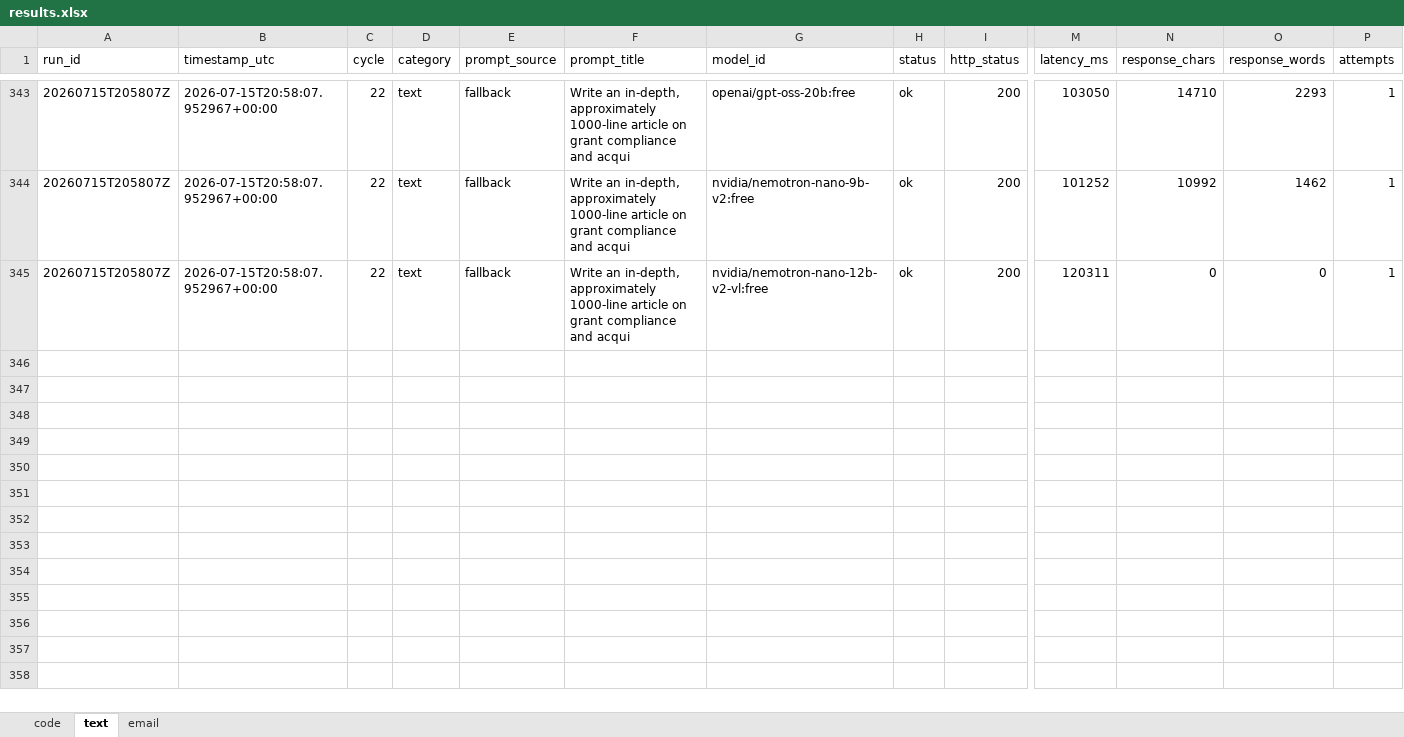
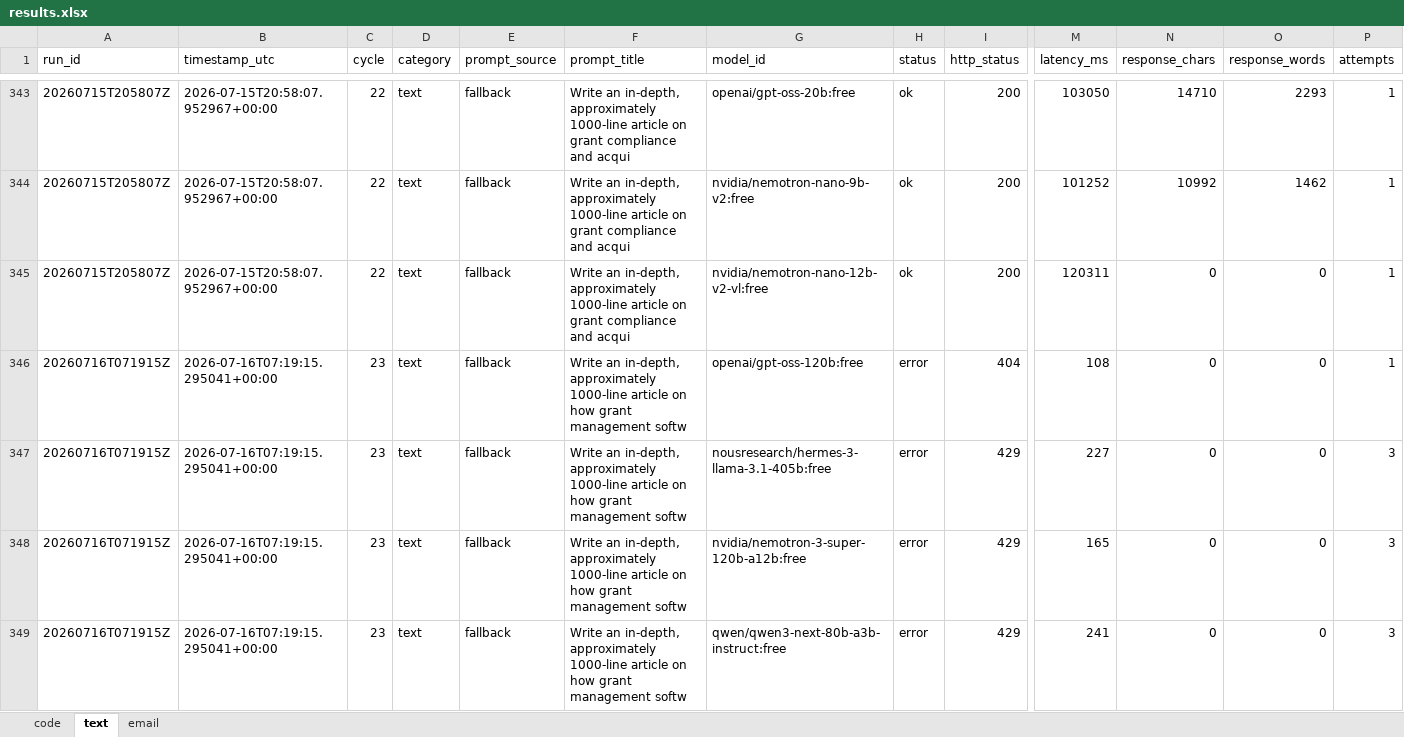
Before and after one commit to upendrasabnis/model-bench, an Excel workbook: results.xlsx, sheet text, drawn as a sheet; only a part is shown, gaps mark what is left out; values as stored, in another font and other column widths than the file's, no borders; rows hold the shown columns only; the diff covers the shown part only; the diff names each change by its address in the sheet, - before the commit and + after, or states it on an @@ line.

```diff
--- a/results.xlsx (sheet text)
+++ b/results.xlsx (sheet text)
+row 346: 20260716T071915Z | 2026-07-16T07:19:15.295041+00:00 | 23 | text | fallback | Write an in-depth, approximately 1000-line article on how grant management softw | openai/gpt-oss-120b:free | error | 404 | 108 | 0 | 0 | 1
+row 347: 20260716T071915Z | 2026-07-16T07:19:15.295041+00:00 | 23 | text | fallback | Write an in-depth, approximately 1000-line article on how grant management softw | nousresearch/hermes-3-llama-3.1-405b:free | error | 429 | 227 | 0 | 0 | 3
+row 348: 20260716T071915Z | 2026-07-16T07:19:15.295041+00:00 | 23 | text | fallback | Write an in-depth, approximately 1000-line article on how grant management softw | nvidia/nemotron-3-super-120b-a12b:free | error | 429 | 165 | 0 | 0 | 3
+row 349: 20260716T071915Z | 2026-07-16T07:19:15.295041+00:00 | 23 | text | fallback | Write an in-depth, approximately 1000-line article on how grant management softw | qwen/qwen3-next-80b-a3b-instruct:free | error | 429 | 241 | 0 | 0 | 3
```
Also changed, not shown: 12 added rows elsewhere in this sheet, sheet code, sheet email, 27 other files.
